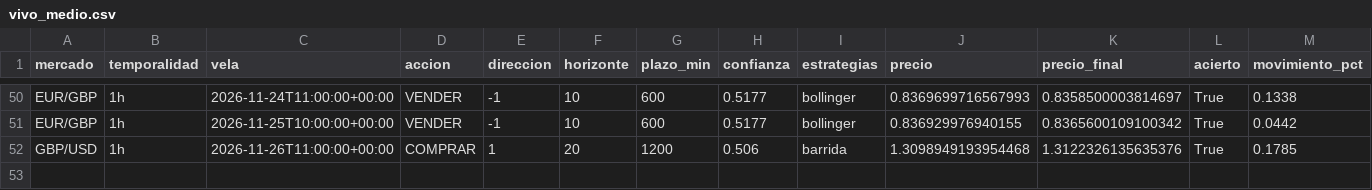
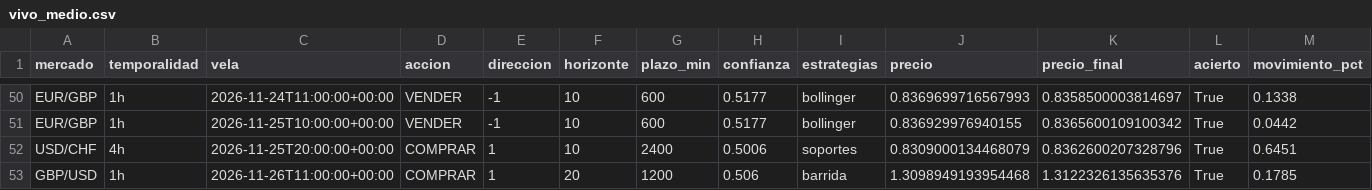
Before and after one commit to Andriuu20/analista-tecnico, a CSV file: vivo_medio.csv, drawn as a sheet; only a part is shown, gaps mark what is left out; rows hold the shown columns only; the diff names each change by its address in the sheet, - before the commit and + after, or states it on an @@ line.

```diff
--- a/vivo_medio.csv
+++ b/vivo_medio.csv
+row 52: USD/CHF | 4h | 2026-11-25T20:00:00+00:00 | COMPRAR | 1 | 10 | 2400 | 0.5006 | soportes | 0.8309000134468079 | 0.8362600207328796 | True | 0.6451
```
Also changed, not shown: vivo.csv, 3 other files.
